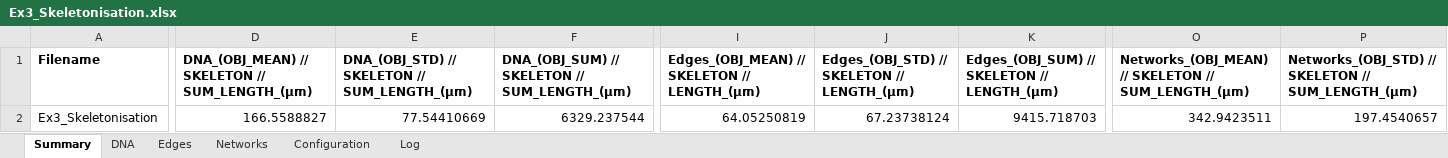
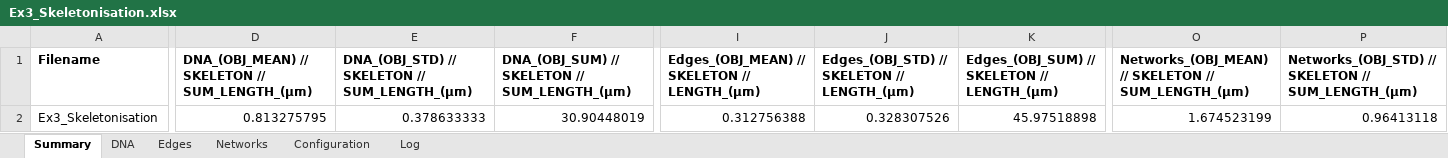
Before and after one commit to mianalysis/mia-examples, an Excel workbook: Ex3_Skeletonisation/Ex3_Skeletonisation.xlsx, sheet Summary, drawn as a sheet; only a part is shown, gaps mark what is left out; values as stored, in another font and other column widths than the file's, no borders; charts and pictures not drawn; the diff covers the shown part only; the diff names each change by its address in the sheet, - before the commit and + after, or states it on an @@ line.

```diff
--- a/Ex3_Skeletonisation/Ex3_Skeletonisation.xlsx (sheet Summary)
+++ b/Ex3_Skeletonisation/Ex3_Skeletonisation.xlsx (sheet Summary)
-D2: 166.5588827
+D2: 0.813275795
-E2: 77.54410669
+E2: 0.378633333
-F2: 6329.237544
+F2: 30.90448019
-I2: 64.05250819
+I2: 0.312756388
-J2: 67.23738124
+J2: 0.328307526
-K2: 9415.718703
+K2: 45.97518898
-O2: 342.9423511
+O2: 1.674523199
-P2: 197.4540657
+P2: 0.96413118
```
Also changed, not shown: 1 edited cell elsewhere in this sheet, sheet Edges, sheet DNA, sheet Networks, sheet Configuration, 3 other files.
